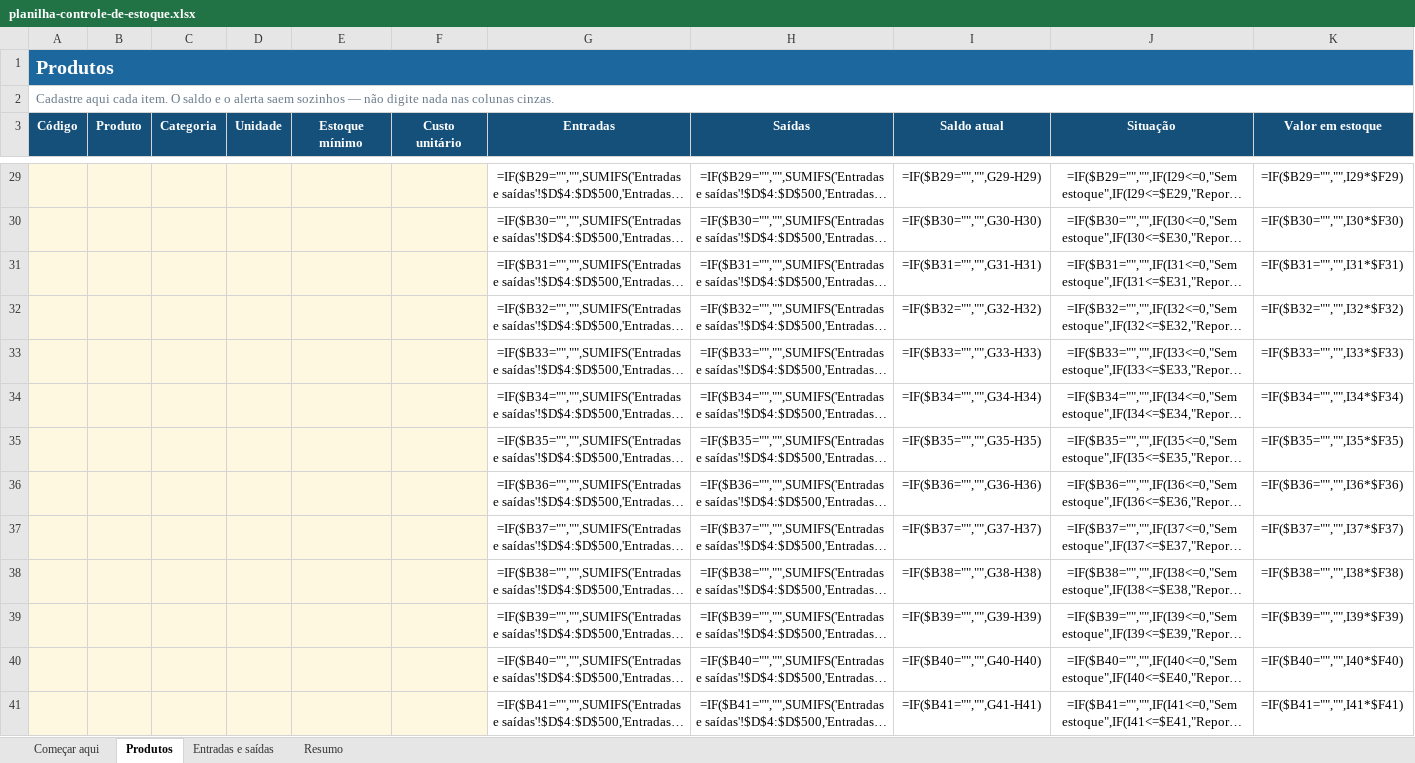
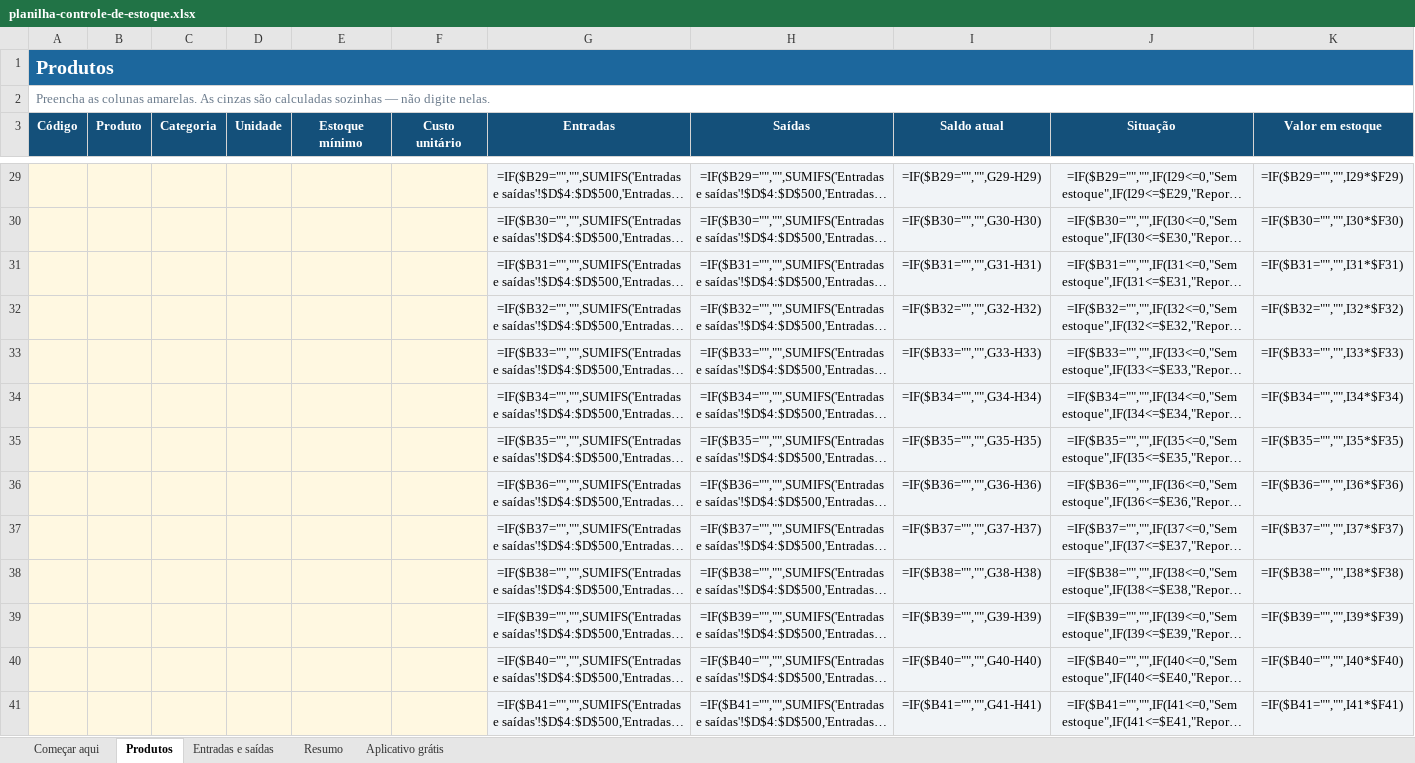
Before and after one commit to andrerrsky/estoquesimples-api, an Excel workbook: apps/web/public/assets/planilha/planilha-controle-de-estoque.xlsx, sheet Produtos, drawn as a sheet; only a part is shown, gaps mark what is left out; long unchanged cells end in …; values as stored, in another font and other column widths than the file's, no borders; formulas without a stored value are shown as written; conditional formats not drawn; the diff covers the shown part only; the diff names each change by its address in the sheet, - before the commit and + after, or states it on an @@ line.

```diff
--- a/apps/web/public/assets/planilha/planilha-controle-de-estoque.xlsx (sheet Produtos)
+++ b/apps/web/public/assets/planilha/planilha-controle-de-estoque.xlsx (sheet Produtos)
+sheet tab: Aplicativo grátis
-A2 (Código): Cadastre aqui cada item. O saldo e o alerta saem sozinhos — não digite nada nas colunas cinzas.
+A2 (Código): Preencha as colunas amarelas. As cinzas são calculadas sozinhas — não digite nelas.
-G29:K41 fill: none
+G29:K41 fill: #F1F4F7
```
Also changed, not shown: 1 edited cell and cell formats elsewhere in this sheet, sheet Começar aqui, sheet Entradas e saídas, 1 other file.
